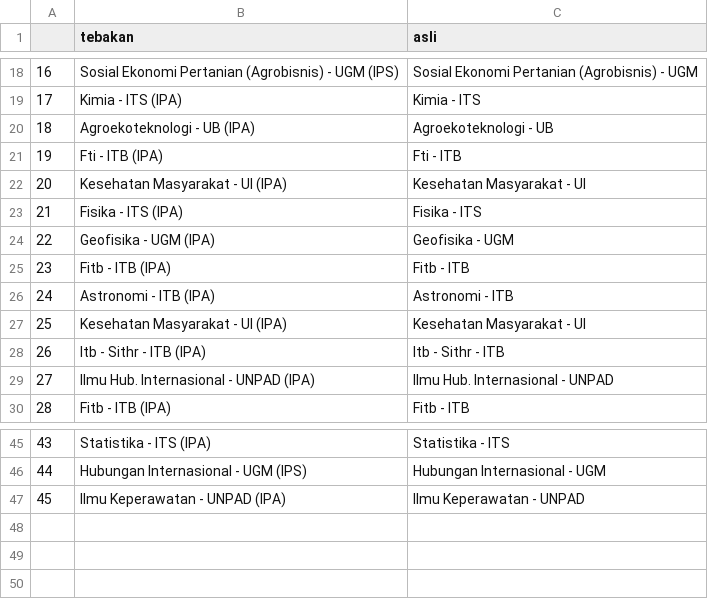
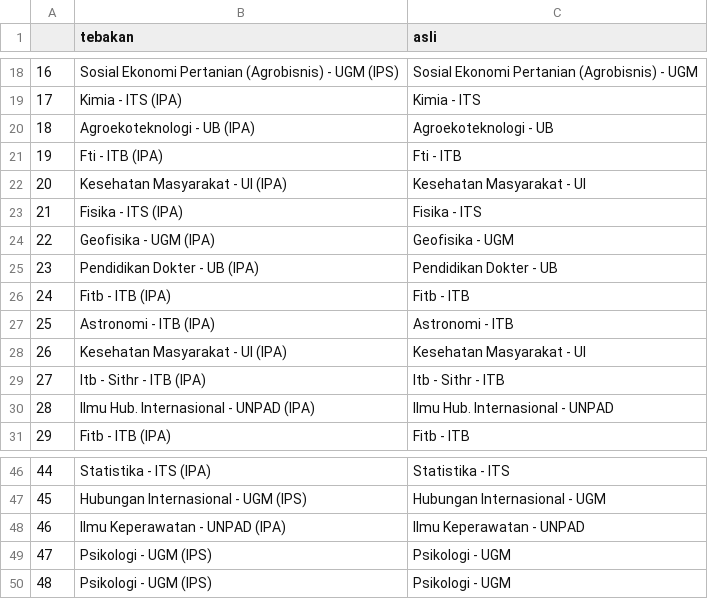
Before and after one commit to jamalakbara/tugas-akhir-dss, a CSV file: py-prog-ta/Hasil Prediksi Benar.csv, drawn as a sheet; only a part is shown, gaps mark what is left out; addresses are those after the commit; the diff names each change by its address in the sheet, - before the commit and + after, or states it on an @@ line.

```diff
--- a/py-prog-ta/Hasil Prediksi Benar.csv
+++ b/py-prog-ta/Hasil Prediksi Benar.csv
+row 25: 23 | Pendidikan Dokter - UB (IPA) | Pendidikan Dokter - UB
@@ column A renumbered between rows 26 and 48 @@
+row 49: 47 | Psikologi - UGM (IPS) | Psikologi - UGM
+row 50: 48 | Psikologi - UGM (IPS) | Psikologi - UGM
```
Also changed, not shown: 3 other files.
